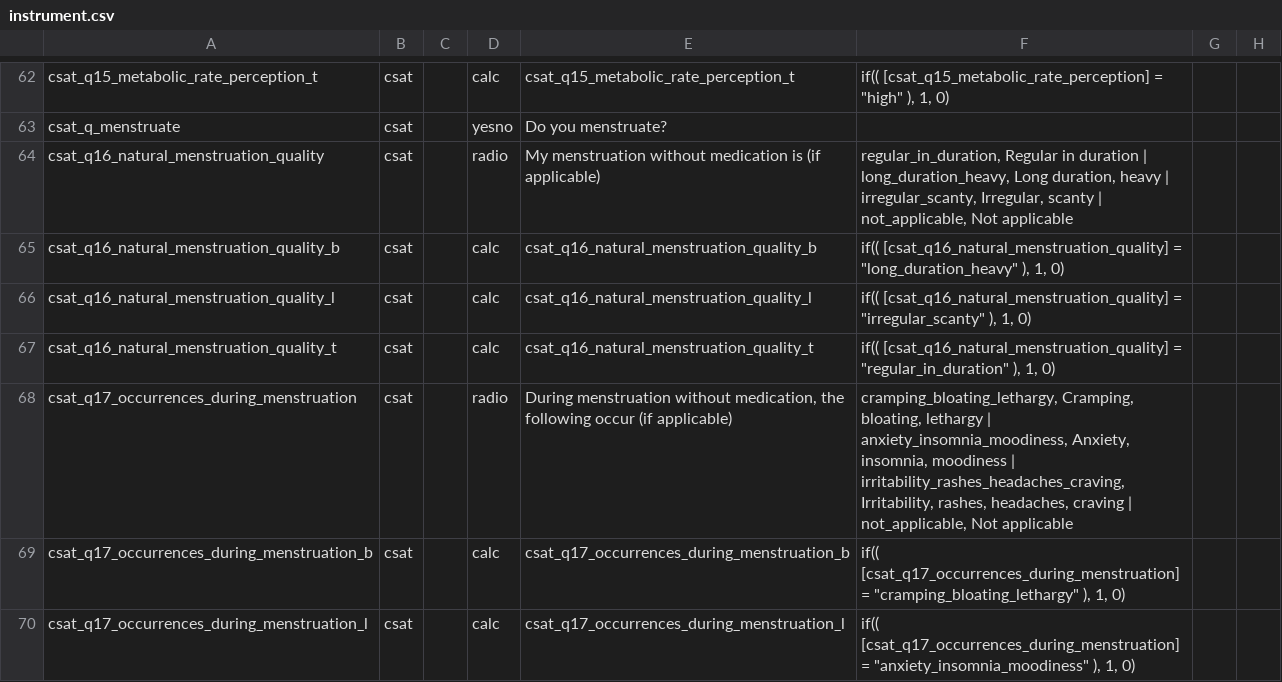
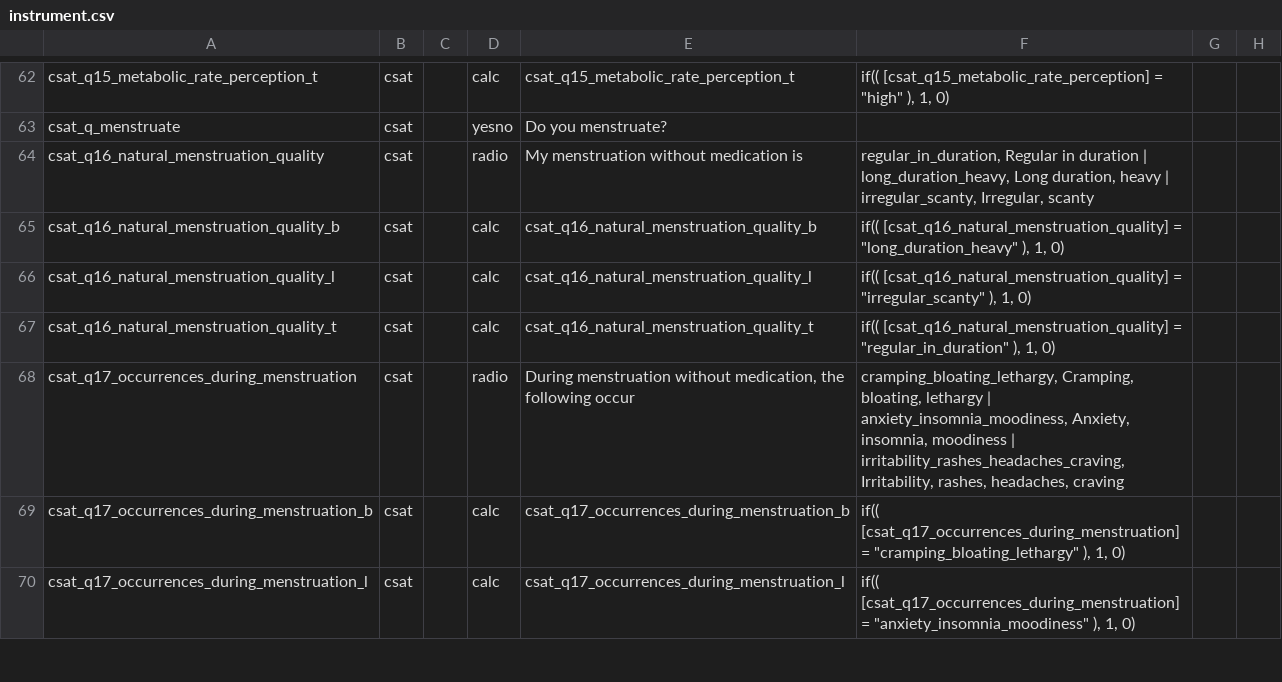
Before and after one commit to uwmadison-chm/csat_redcap, a CSV file: output/instrument.csv, drawn as a sheet; only a part is shown, gaps mark what is left out; the diff names each change by its address in the sheet, - before the commit and + after, or states it on an @@ line.

Commit message:
Don't hide calc fields yet, change menstruation qs
Remove "Not applicable" for those questions

```diff
--- a/output/instrument.csv
+++ b/output/instrument.csv
-E64: My menstruation without medication is (if applicable)
+E64: My menstruation without medication is
-F64: …Irregular, scanty | not_applicable, Not applicable
+F64: …Irregular, scanty
-E68: …following occur (if applicable)
+E68: …following occur
-F68: …headaches, craving | not_applicable, Not applicable
+F68: …headaches, craving
```
Also changed, not shown: inst_base.csv, 2 other files.
